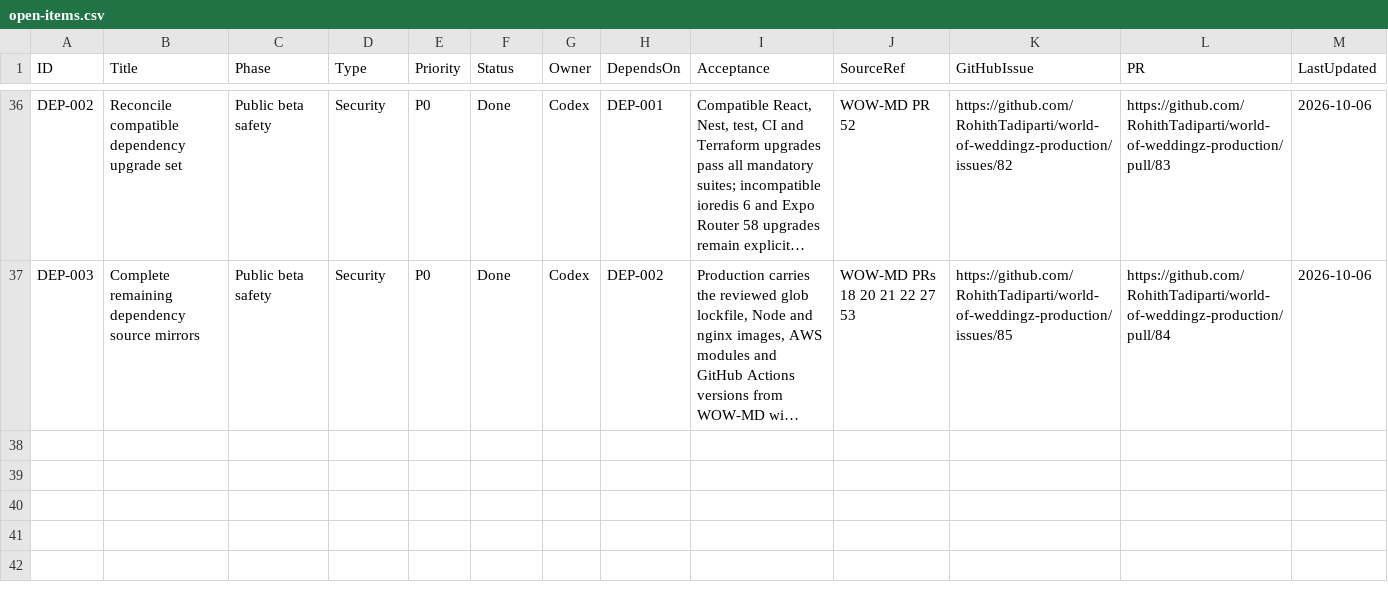
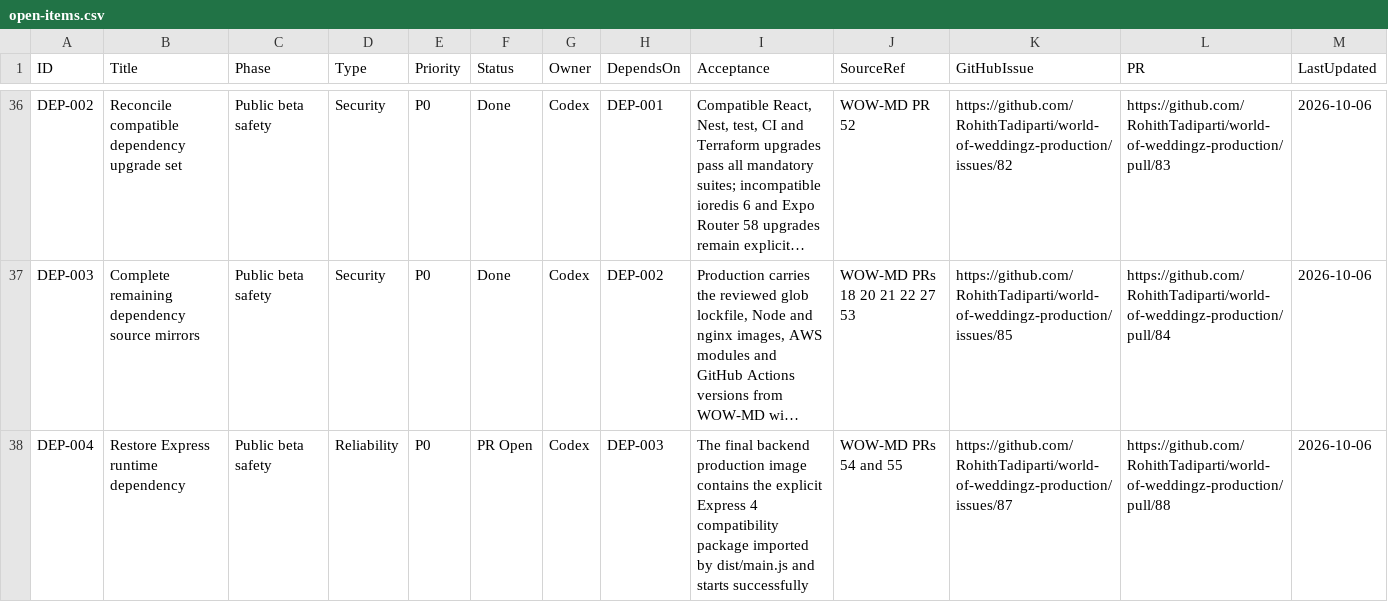
Before and after one commit to RohithTadiparti/world-of-weddingz-production, a CSV file: docs/tracking/registers/open-items.csv, drawn as a sheet; only a part is shown, gaps mark what is left out; long unchanged cells end in …; the diff names each change by its address in the sheet, - before the commit and + after, or states it on an @@ line.

```diff
--- a/docs/tracking/registers/open-items.csv
+++ b/docs/tracking/registers/open-items.csv
+row 38: DEP-004 | Restore Express runtime dependency | Public beta safety | Reliability | P0 | PR Open | Codex | DEP-003 | The final backend production image contains the explicit Express 4 compatibility package imported by dist/main.js and starts successfully | WOW-MD PRs 54 and 55 | https://github.com/RohithTadiparti/world-of-weddingz-production/issues/87 | https://github.com/RohithTadiparti/world-of-weddingz-production/pull/88 | 2026-10-06
```
Also changed, not shown: docs/tracking/registers/change-intake.csv, docs/tracking/registers/pr-handoffs.csv, 4 other files.
